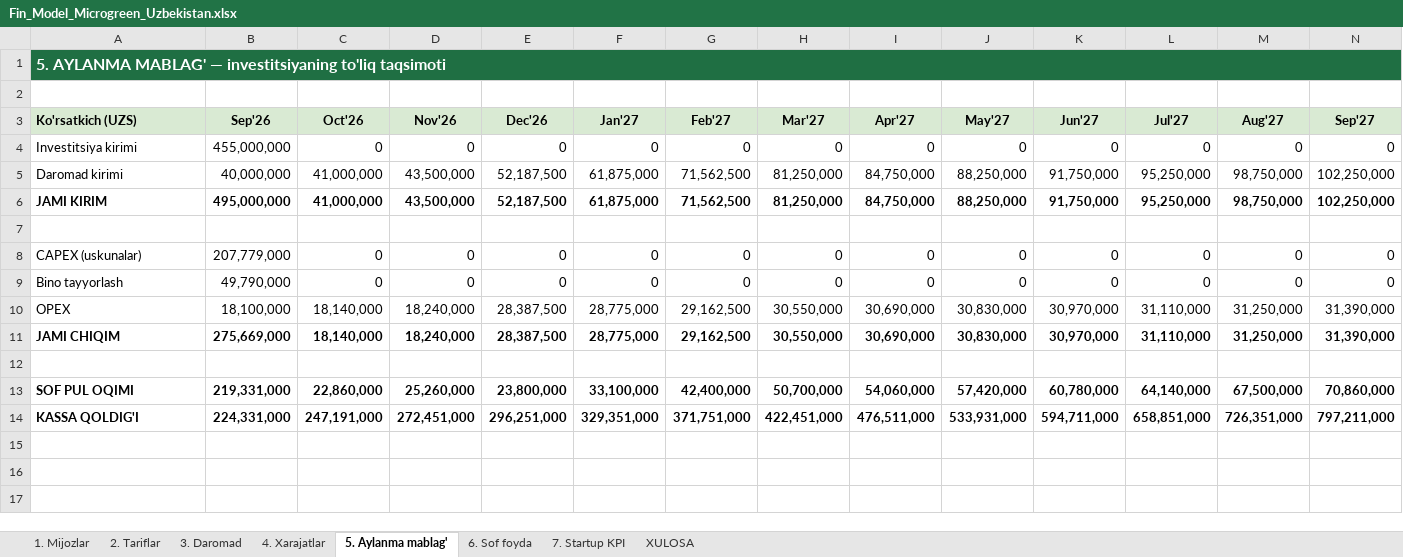
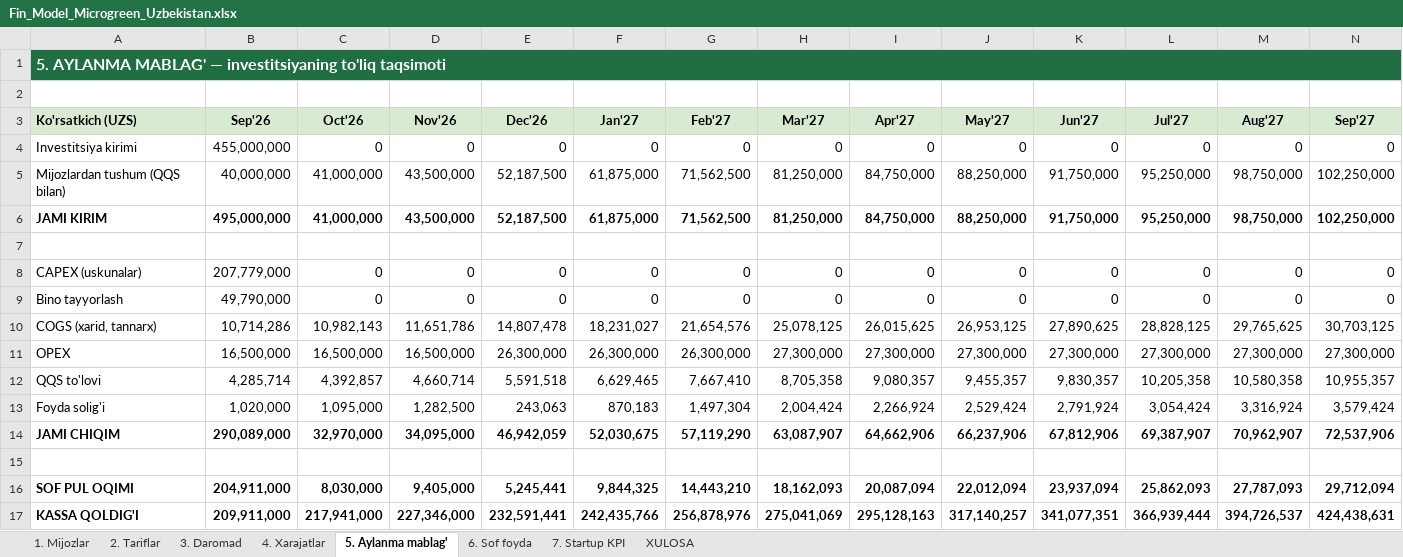
Before and after one commit to radjabovdiyor2-hub/MICROGREnUzbekistan, an Excel workbook: doc/ready/Fin_Model_Microgreen_Uzbekistan.xlsx, sheet 5. Aylanma mablag', drawn as a sheet; only a part is shown; values as stored, in another font and other column widths than the file's, no borders; removed rows and columns are numbered as before the commit, all else as after; rows hold the shown columns only; the diff names each change by its address in the sheet, - before the commit and + after, or states it on an @@ line.

```diff
--- a/doc/ready/Fin_Model_Microgreen_Uzbekistan.xlsx (sheet 5. Aylanma mablag')
+++ b/doc/ready/Fin_Model_Microgreen_Uzbekistan.xlsx (sheet 5. Aylanma mablag')
-A5 (Ko'rsatkich (UZS)): Daromad kirimi
+A5 (Ko'rsatkich (UZS)): Mijozlardan tushum (QQS bilan)
-row 10: OPEX | 18,100,000 | 18,140,000 | 18,240,000 | 28,387,500 | 28,775,000 | 29,162,500 | 30,550,000 | 30,690,000 | 30,830,000 | 30,970,000 | 31,110,000 | 31,250,000 | 31,390,000
-row 11: JAMI CHIQIM | 275,669,000 | 18,140,000 | 18,240,000 | 28,387,500 | 28,775,000 | 29,162,500 | 30,550,000 | 30,690,000 | 30,830,000 | 30,970,000 | 31,110,000 | 31,250,000 | 31,390,000
+row 10: COGS (xarid, tannarx) | 10,714,286 | 10,982,143 | 11,651,786 | 14,807,478 | 18,231,027 | 21,654,576 | 25,078,125 | 26,015,625 | 26,953,125 | 27,890,625 | 28,828,125 | 29,765,625 | 30,703,125
+row 11: OPEX | 16,500,000 | 16,500,000 | 16,500,000 | 26,300,000 | 26,300,000 | 26,300,000 | 27,300,000 | 27,300,000 | 27,300,000 | 27,300,000 | 27,300,000 | 27,300,000 | 27,300,000
+row 12: QQS to'lovi | 4,285,714 | 4,392,857 | 4,660,714 | 5,591,518 | 6,629,465 | 7,667,410 | 8,705,358 | 9,080,357 | 9,455,357 | 9,830,357 | 10,205,358 | 10,580,358 | 10,955,357
+row 13: Foyda solig'i | 1,020,000 | 1,095,000 | 1,282,500 | 243,063 | 870,183 | 1,497,304 | 2,004,424 | 2,266,924 | 2,529,424 | 2,791,924 | 3,054,424 | 3,316,924 | 3,579,424
+row 14: JAMI CHIQIM | 290,089,000 | 32,970,000 | 34,095,000 | 46,942,059 | 52,030,675 | 57,119,290 | 63,087,907 | 64,662,906 | 66,237,906 | 67,812,906 | 69,387,907 | 70,962,907 | 72,537,906
-row 13: SOF PUL OQIMI | 219,331,000 | 22,860,000 | 25,260,000 | 23,800,000 | 33,100,000 | 42,400,000 | 50,700,000 | 54,060,000 | 57,420,000 | 60,780,000 | 64,140,000 | 67,500,000 | 70,860,000
-row 14: KASSA QOLDIG'I | 224,331,000 | 247,191,000 | 272,451,000 | 296,251,000 | 329,351,000 | 371,751,000 | 422,451,000 | 476,511,000 | 533,931,000 | 594,711,000 | 658,851,000 | 726,351,000 | 797,211,000
+row 16: SOF PUL OQIMI | 204,911,000 | 8,030,000 | 9,405,000 | 5,245,441 | 9,844,325 | 14,443,210 | 18,162,093 | 20,087,094 | 22,012,094 | 23,937,094 | 25,862,093 | 27,787,093 | 29,712,094
+row 17: KASSA QOLDIG'I | 209,911,000 | 217,941,000 | 227,346,000 | 232,591,441 | 242,435,766 | 256,878,976 | 275,041,069 | 295,128,163 | 317,140,257 | 341,077,351 | 366,939,444 | 394,726,537 | 424,438,631
```
Also changed, not shown: sheet 3. Daromad, sheet 6. Sof foyda, sheet 7. Startup KPI, sheet 4. Xarajatlar, sheet XULOSA, sheet 1. Mijozlar, 11 other files.
